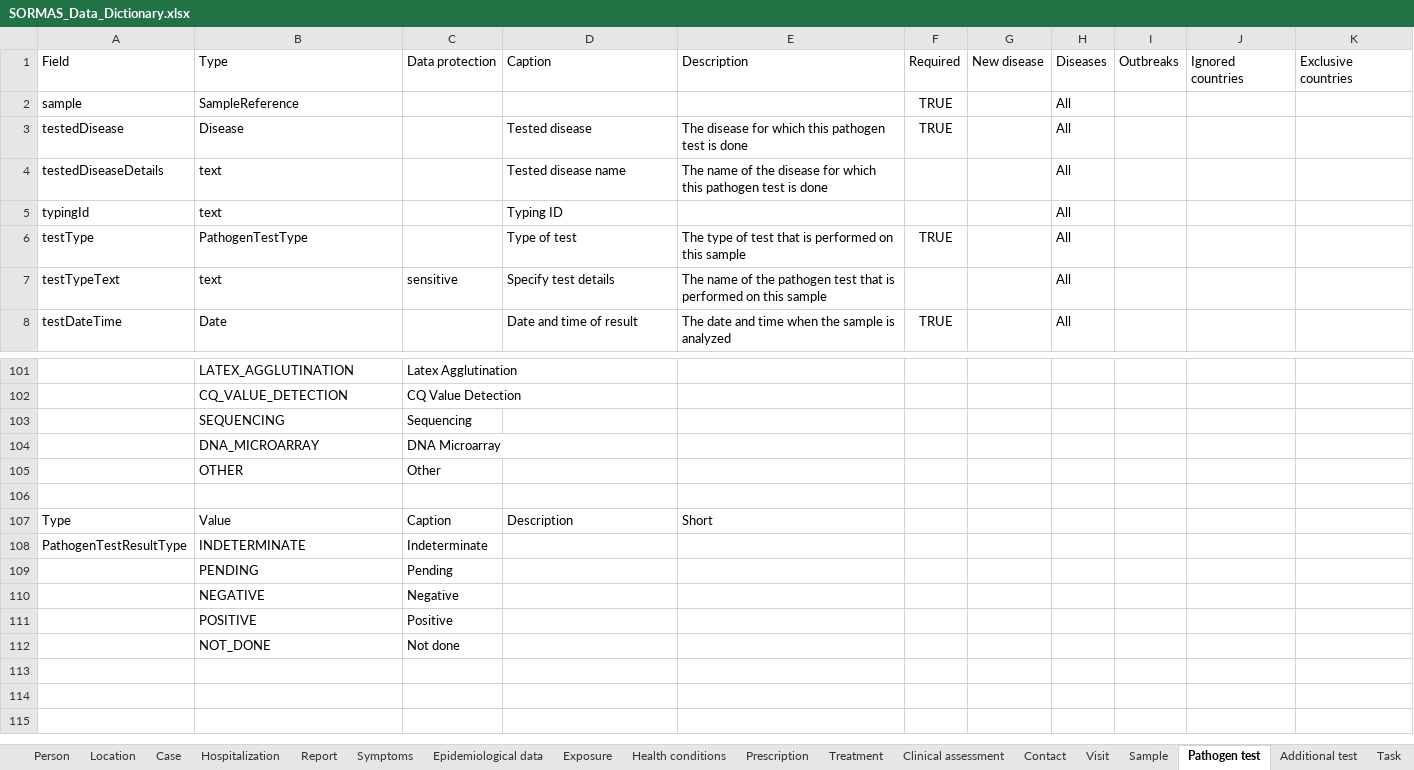
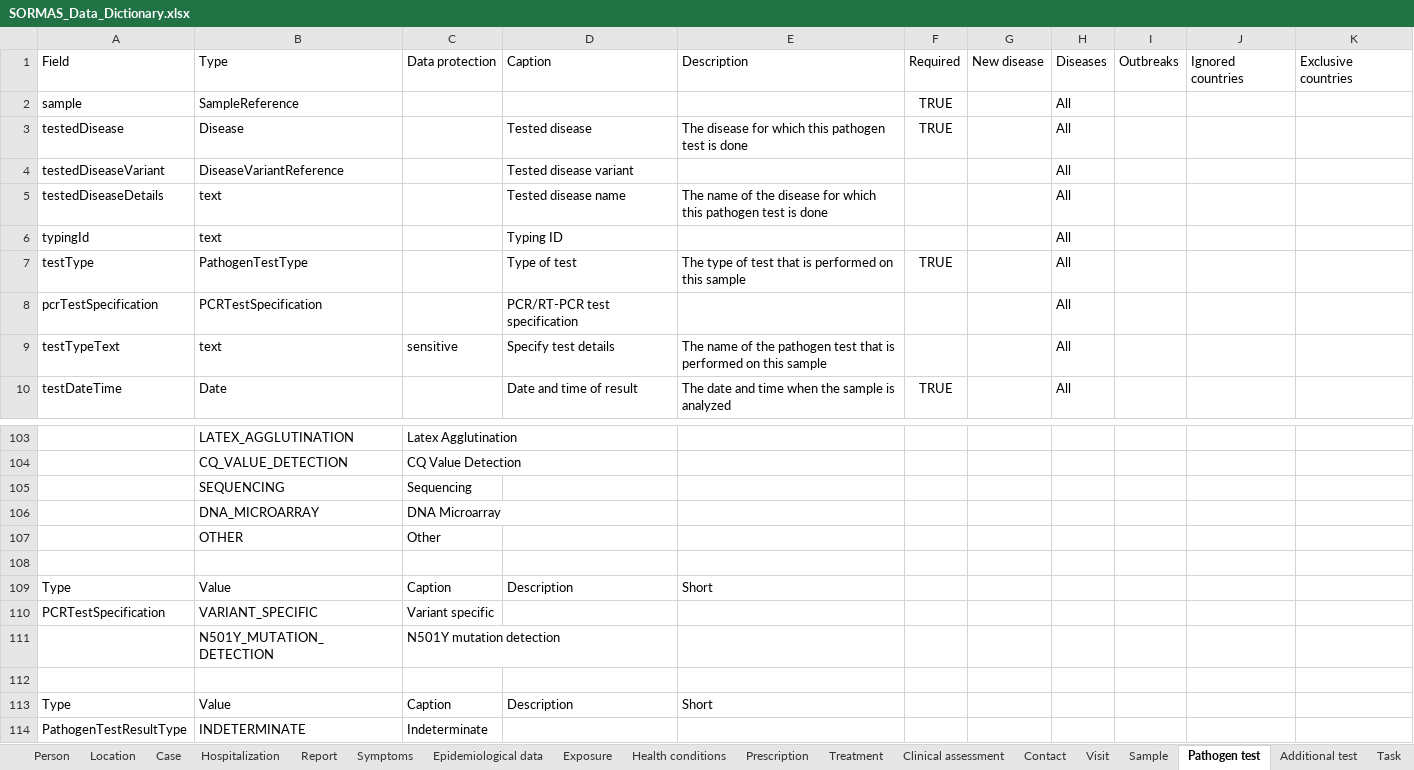
Before and after one commit to omoluabidotcom/APMIS-Project, an Excel workbook: sormas-api/src/main/resources/doc/SORMAS_Data_Dictionary.xlsx, sheet Pathogen test, drawn as a sheet; only a part is shown, gaps mark what is left out; the shorter side is filled out with more unchanged rows; values as stored, in another font and other column widths than the file's, no borders; table styles not drawn; the diff names each change by its address in the sheet, - before the commit and + after, or states it on an @@ line.

```diff
--- a/sormas-api/src/main/resources/doc/SORMAS_Data_Dictionary.xlsx (sheet Pathogen test)
+++ b/sormas-api/src/main/resources/doc/SORMAS_Data_Dictionary.xlsx (sheet Pathogen test)
+row 4: testedDiseaseVariant | DiseaseVariantReference |  | Tested disease variant |  |  |  | All
+row 8: pcrTestSpecification | PCRTestSpecification |  | PCR/RT-PCR test specification |  |  |  | All
+row 108: (empty)
+row 109: Type | Value | Caption | Description | Short
+row 110: PCRTestSpecification | VARIANT_SPECIFIC | Variant specific
+row 111:  | N501Y_MUTATION_DETECTION | N501Y mutation detection
```
Also changed, not shown: sheet Location, sheet Facility, sheet Case, sheet Contact, sheet Person, sheet Community, 5 more sheets, sormas-api/src/main/resources/doc/SORMAS_User_Rights.xlsx.
